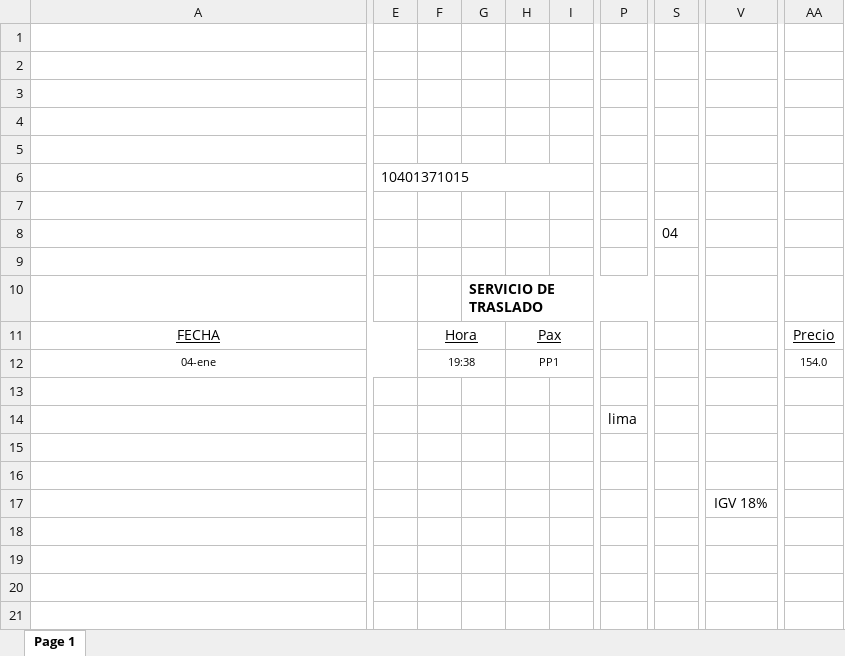
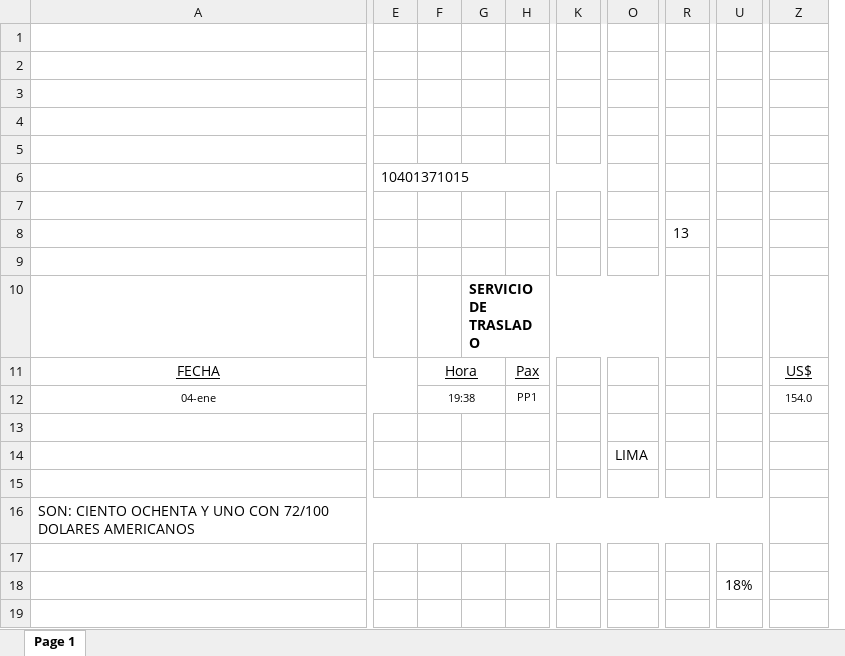
Before and after one commit to LuisBallena/SGSTT_DUPLICATE, an Excel workbook: documents/reports/venta.xlsx, sheet Page 1, drawn as a sheet; only a part is shown, gaps mark what is left out; values as stored, in another font and other column widths than the file's, no borders; charts and pictures not drawn; removed rows and columns are numbered as before the commit, all else as after; rows hold the shown columns only; the diff covers the shown part only; the diff names each change by its address in the sheet, - before the commit and + after, or states it on an @@ line.

```diff
--- a/documents/reports/venta.xlsx (sheet Page 1)
+++ b/documents/reports/venta.xlsx (sheet Page 1)
-column I, empty
+column K, empty
-column P, row 14: lima
+column O, row 14: LIMA
-column S, row 8: 04
+column R, row 8: 13
-column V, row 17: IGV 18%
+column U, row 18: 18%
-E6:M6 merged
+E6:L6 merged
-H11:I11 merged
-Z11: Precio
+Z11: US$
-H12:I12 merged
+row 16: SON: CIENTO OCHENTA Y UNO CON 72/100 DOLARES AMERICANOS
```
Also changed, not shown: 1 removed column and merged cells elsewhere in this sheet, documents/reports/factura.xlsx, 8 other files.
